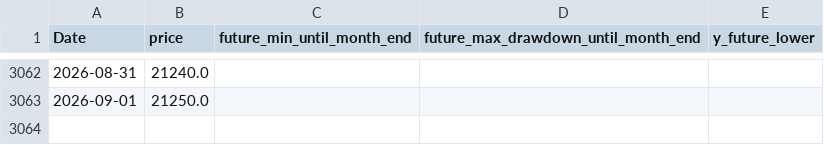
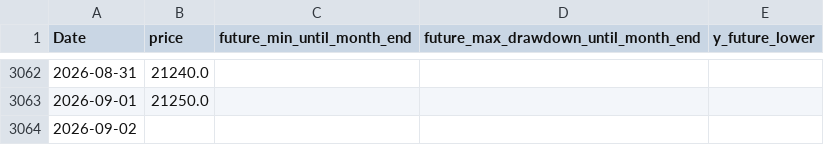
Before and after one commit to ukimotodatascience/gold-buy-timing-optimizer, a CSV file: data/target.csv, drawn as a sheet; only a part is shown, gaps mark what is left out.

```diff
--- a/data/target.csv
+++ b/data/target.csv
@@ -3063 +3063,2 @@
 2026-09-01,21250.0,,,
+2026-09-02,,,,
```
Also changed, not shown: 2 other files.
